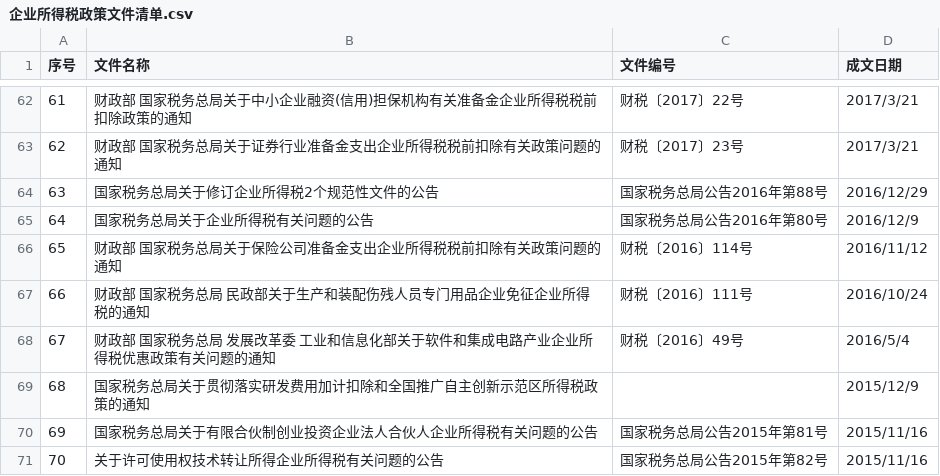
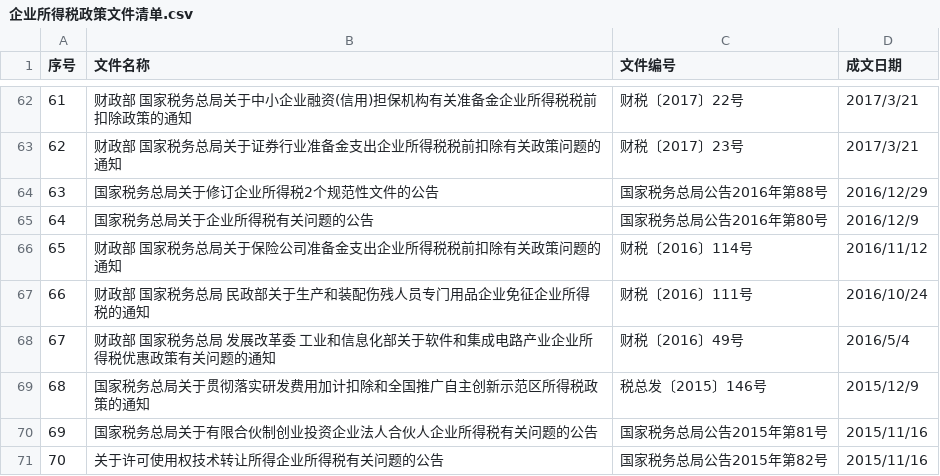
Before and after one commit to Justin-QJ/ChinaTaxation, a CSV file: 企业所得税/企业所得税政策文件清单.csv, drawn as a sheet; only a part is shown, gaps mark what is left out.

Commit message:
Update 企业所得税政策文件清单.csv

```diff
--- a/企业所得税/企业所得税政策文件清单.csv
+++ b/企业所得税/企业所得税政策文件清单.csv
@@ -68,3 +68,3 @@
 67,财政部 国家税务总局 发展改革委 工业和信息化部关于软件和集成电路产业企业所得税优惠政策有关问题的通知,财税〔2016〕49号,2016/5/4
-68,国家税务总局关于贯彻落实研发费用加计扣除和全国推广自主创新示范区所得税政策的通知,,2015/12/9
+68,国家税务总局关于贯彻落实研发费用加计扣除和全国推广自主创新示范区所得税政策的通知,税总发〔2015〕146号,2015/12/9
 69,国家税务总局关于有限合伙制创业投资企业法人合伙人企业所得税有关问题的公告,国家税务总局公告2015年第81号,2015/11/16
```
